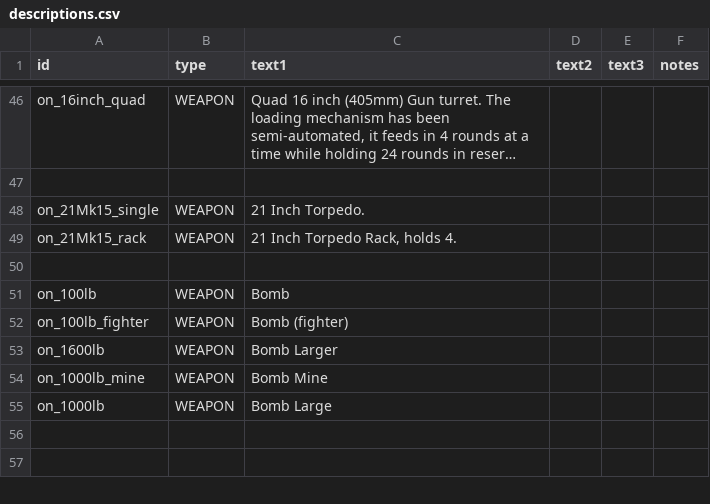
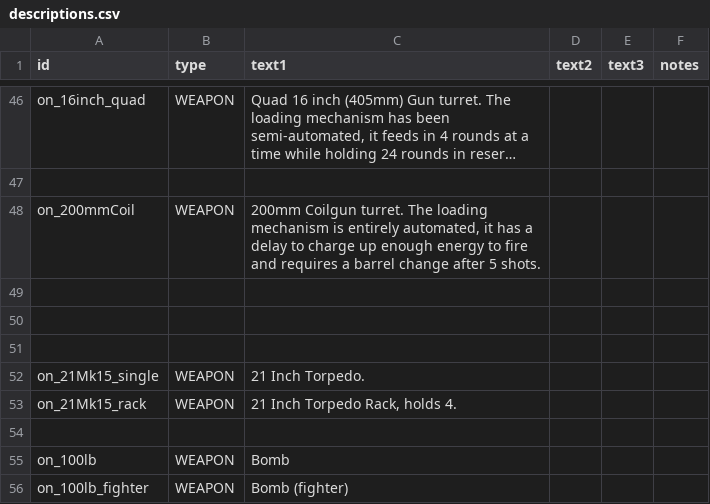
Before and after one commit to OfflcerSam/NavalSector, a CSV file: data/strings/descriptions.csv, drawn as a sheet; only a part is shown, gaps mark what is left out; the shorter side is filled out with more unchanged rows; long unchanged cells end in …; the diff names each change by its address in the sheet, - before the commit and + after, or states it on an @@ line.

```diff
--- a/data/strings/descriptions.csv
+++ b/data/strings/descriptions.csv
+row 48: on_200mmCoil | WEAPON | 200mm Coilgun turret. The loading mechanism is entirely automated, it has a delay to charge up enough energy to fire and requires a barrel change after 5 shots.
+row 49: (empty)
+row 50: (empty)
+row 51: (empty)
```
Also changed, not shown: data/lights/on_light_data.csv, data/weapons/weapon_data.csv, 8 other files.
